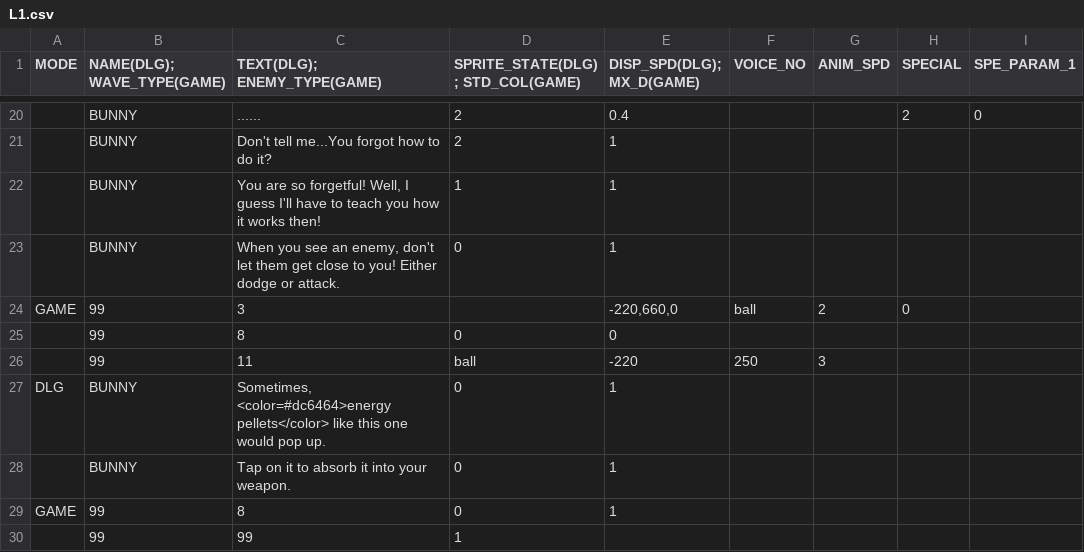
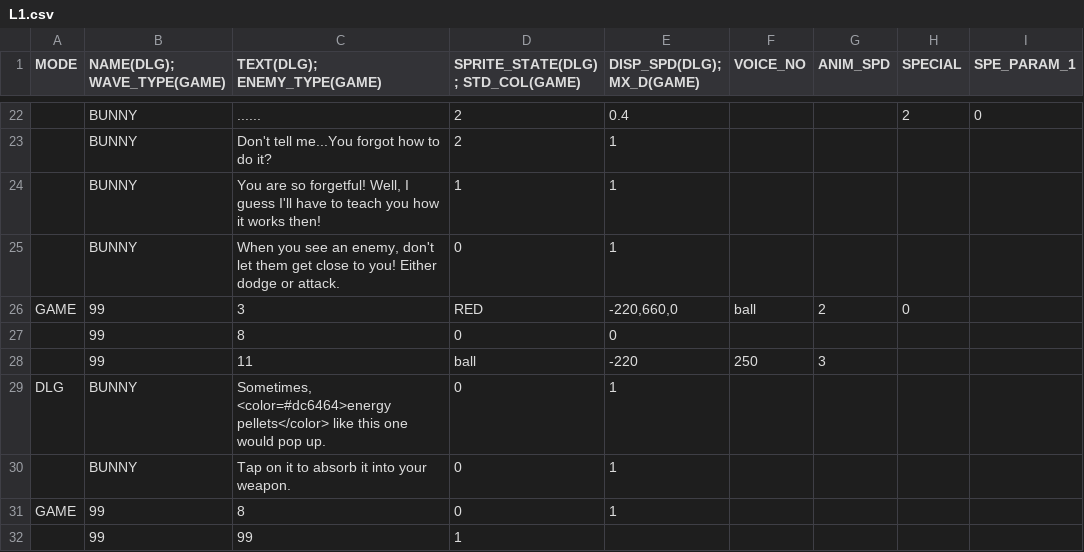
Before and after one commit to GillianYue/Bubbla, a CSV file: Assets/CSV/L1.csv, drawn as a sheet; only a part is shown, gaps mark what is left out; addresses are those after the commit; the diff covers the shown part only; the diff names each change by its address in the sheet, - before the commit and + after, or states it on an @@ line.

```diff
--- a/Assets/CSV/L1.csv
+++ b/Assets/CSV/L1.csv
-D26 (SPRITE_STATE(DLG); STD_COL(GAME)): (empty)
+D26 (SPRITE_STATE(DLG); STD_COL(GAME)): RED
```
Also changed, not shown: 2 added rows and 10 edited cells elsewhere in this file, Assets/CSV/testScript.csv, 14 other files.
